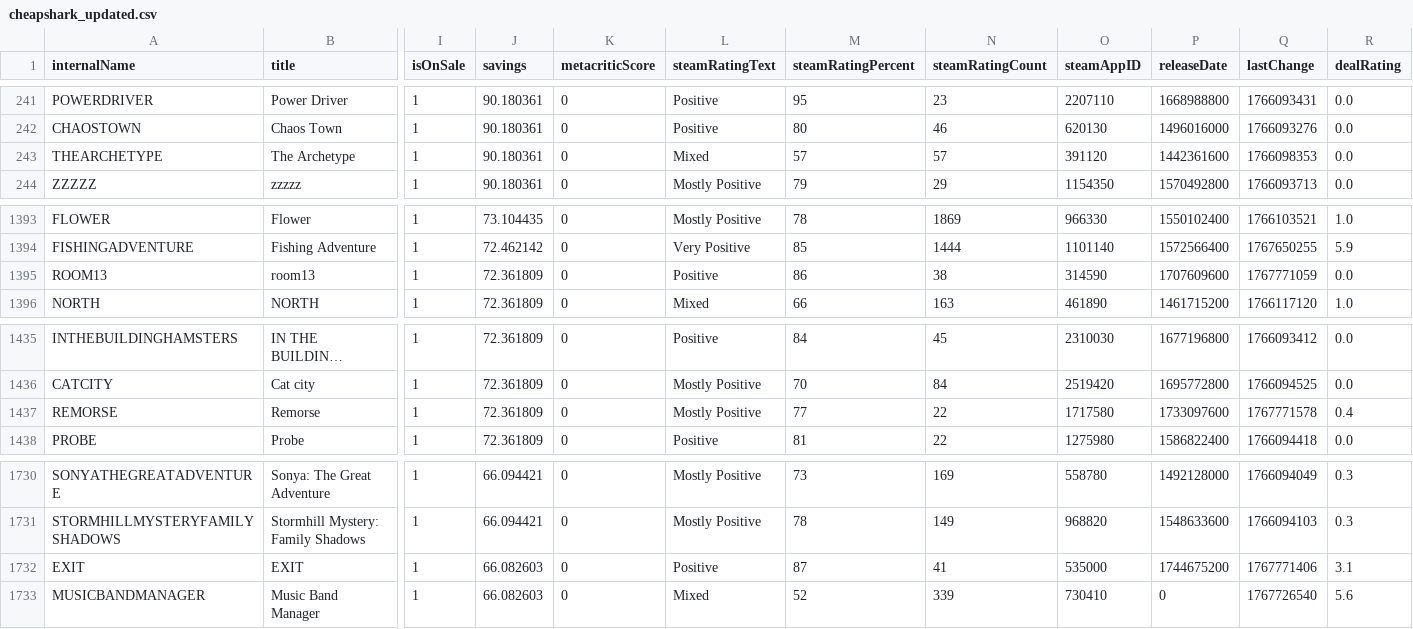
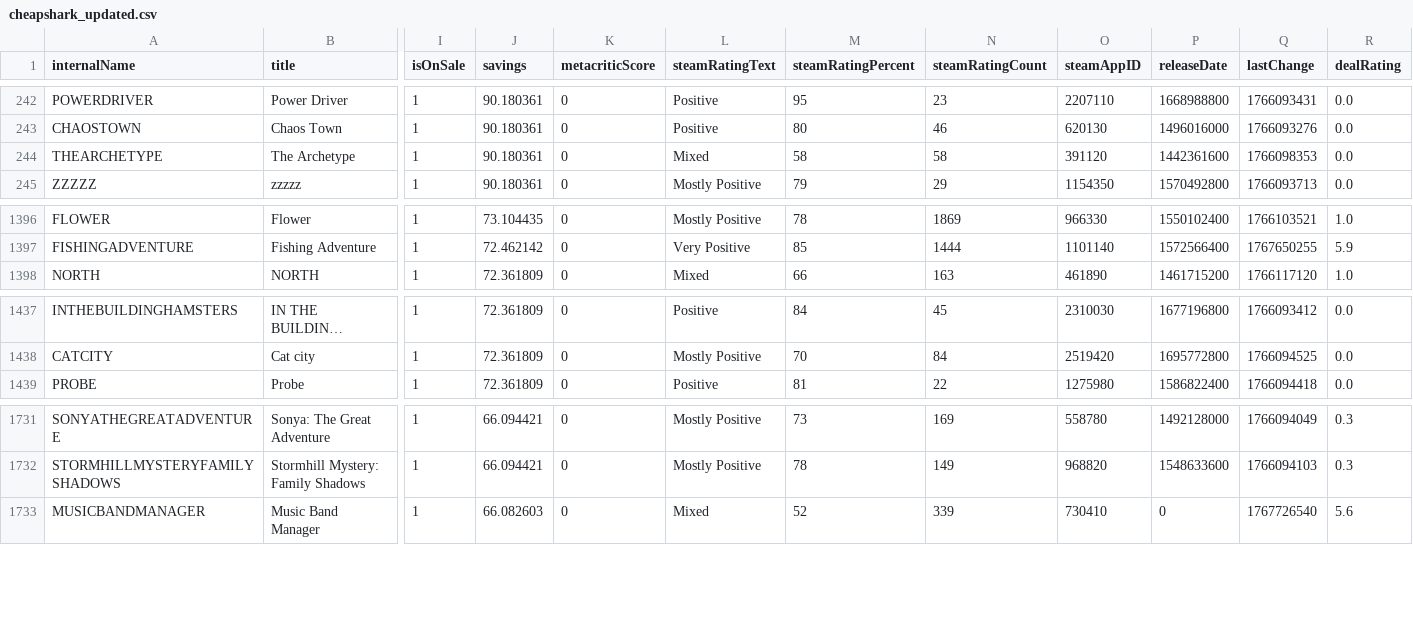
Before and after one commit to haiyib/foundations-final-project, a CSV file: cheapshark_updated.csv, drawn as a sheet; only a part is shown, gaps mark what is left out; long unchanged cells end in …; removed rows and columns are numbered as before the commit, all else as after; rows hold the shown columns only; the diff covers the shown part only; the diff names each change by its address in the sheet, - before the commit and + after, or states it on an @@ line.

```diff
--- a/cheapshark_updated.csv
+++ b/cheapshark_updated.csv
-M244 (steamRatingPercent): 57
+M244 (steamRatingPercent): 58
-N244 (steamRatingCount): 57
+N244 (steamRatingCount): 58
-row 1395: ROOM13 | room13 | 1 | 72.361809 | 0 | Positive | 86 | 38 | 314590 | 1707609600 | 1767771059 | 0.0
-row 1437: REMORSE | Remorse | 1 | 72.361809 | 0 | Mostly Positive | 77 | 22 | 1717580 | 1733097600 | 1767771578 | 0.4
-row 1732: EXIT | EXIT | 1 | 66.082603 | 0 | Positive | 87 | 41 | 535000 | 1744675200 | 1767771406 | 3.1
```
Also changed, not shown: 4 added rows and 1 removed row elsewhere in this file, steam_deals_top20_rangeplot.csv, 1 other file.
